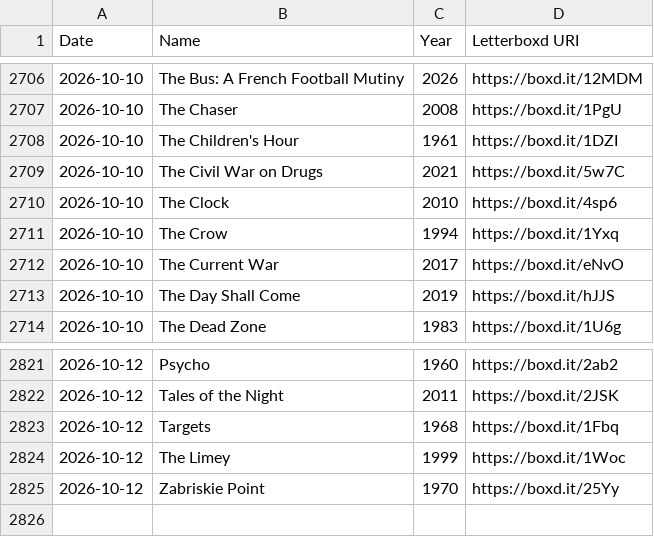
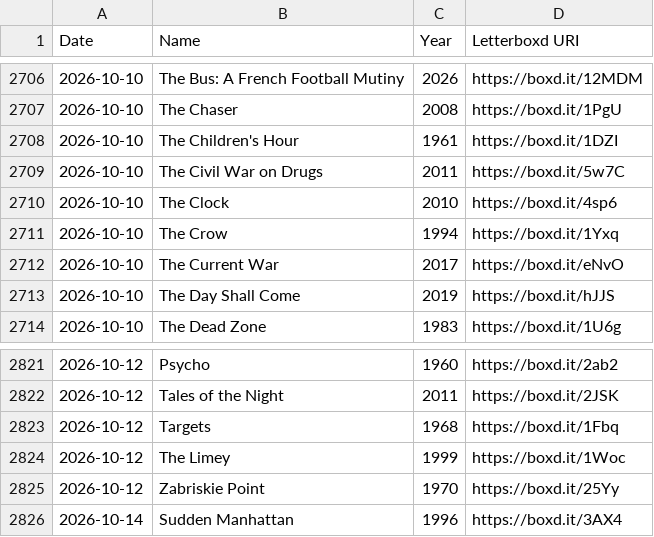
Before and after one commit to hesham-nawaz/personal-website, a CSV file: data/watchlist.csv, drawn as a sheet; only a part is shown, gaps mark what is left out.

```diff
--- a/data/watchlist.csv
+++ b/data/watchlist.csv
@@ -2708,3 +2708,3 @@ Date,Name,Year,Letterboxd URI
 2026-10-10,The Children's Hour,1961,https://boxd.it/1DZI
-2026-10-10,The Civil War on Drugs,2021,https://boxd.it/5w7C
+2026-10-10,The Civil War on Drugs,2011,https://boxd.it/5w7C
 2026-10-10,The Clock,2010,https://boxd.it/4sp6
@@ -2825 +2825,2 @@ Date,Name,Year,Letterboxd URI
 2026-10-12,Zabriskie Point,1970,https://boxd.it/25Yy
+2026-10-14,Sudden Manhattan,1996,https://boxd.it/3AX4
```
Also changed, not shown: 6 other files.
